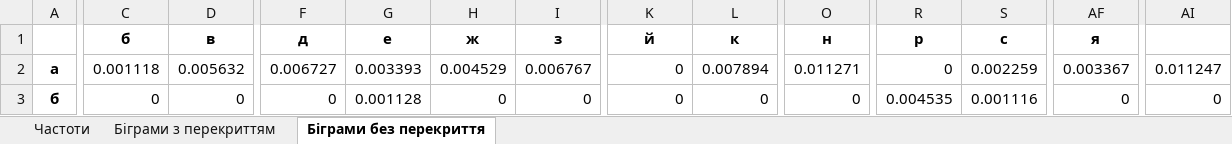
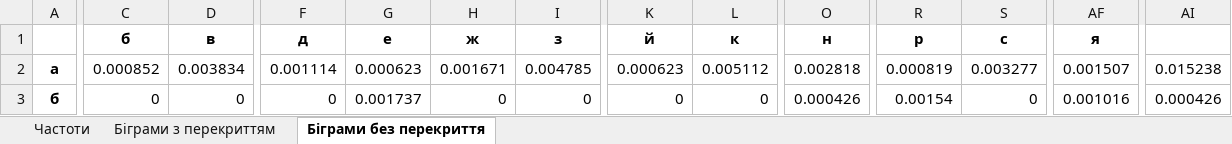
Before and after one commit to ipt-labs/crypto25-26, an Excel workbook: lab1/Dohoyan_fb-33_Tereshchenko_fb-33_cp1/results_spaces.xlsx, sheet Біграми без перекриття, drawn as a sheet; only a part is shown, gaps mark what is left out; values as stored, in another font and other column widths than the file's, no borders; the diff covers the shown part only; the diff names each change by its address in the sheet, - before the commit and + after, or states it on an @@ line.

```diff
--- a/lab1/Dohoyan_fb-33_Tereshchenko_fb-33_cp1/results_spaces.xlsx (sheet Біграми без перекриття)
+++ b/lab1/Dohoyan_fb-33_Tereshchenko_fb-33_cp1/results_spaces.xlsx (sheet Біграми без перекриття)
-C2 (б): 0.001118
+C2 (б): 0.000852
-D2 (в): 0.005632
+D2 (в): 0.003834
-F2 (д): 0.006727
+F2 (д): 0.001114
-G2 (е): 0.003393
+G2 (е): 0.000623
-H2 (ж): 0.004529
+H2 (ж): 0.001671
-I2 (з): 0.006767
+I2 (з): 0.004785
-K2 (й): 0
+K2 (й): 0.000623
-L2 (к): 0.007894
+L2 (к): 0.005112
-O2 (н): 0.011271
+O2 (н): 0.002818
-R2 (р): 0
+R2 (р): 0.000819
-S2 (с): 0.002259
+S2 (с): 0.003277
-AF2 (я): 0.003367
+AF2 (я): 0.001507
-AI2: 0.011247
+AI2: 0.015238
-G3 (е): 0.001128
+G3 (е): 0.001737
-O3 (н): 0
+O3 (н): 0.000426
-R3 (р): 0.004535
+R3 (р): 0.00154
-S3 (с): 0.001116
+S3 (с): 0
-AF3 (я): 0
+AF3 (я): 0.001016
-AI3: 0
+AI3: 0.000426
```
Also changed, not shown: 1 added row, 1 removed row and 416 edited cells elsewhere in this sheet, sheet Біграми з перекриттям, sheet Частоти, lab1/Dohoyan_fb-33_Tereshchenko_fb-33_cp1/results_nospace.xlsx, 4 other files.
